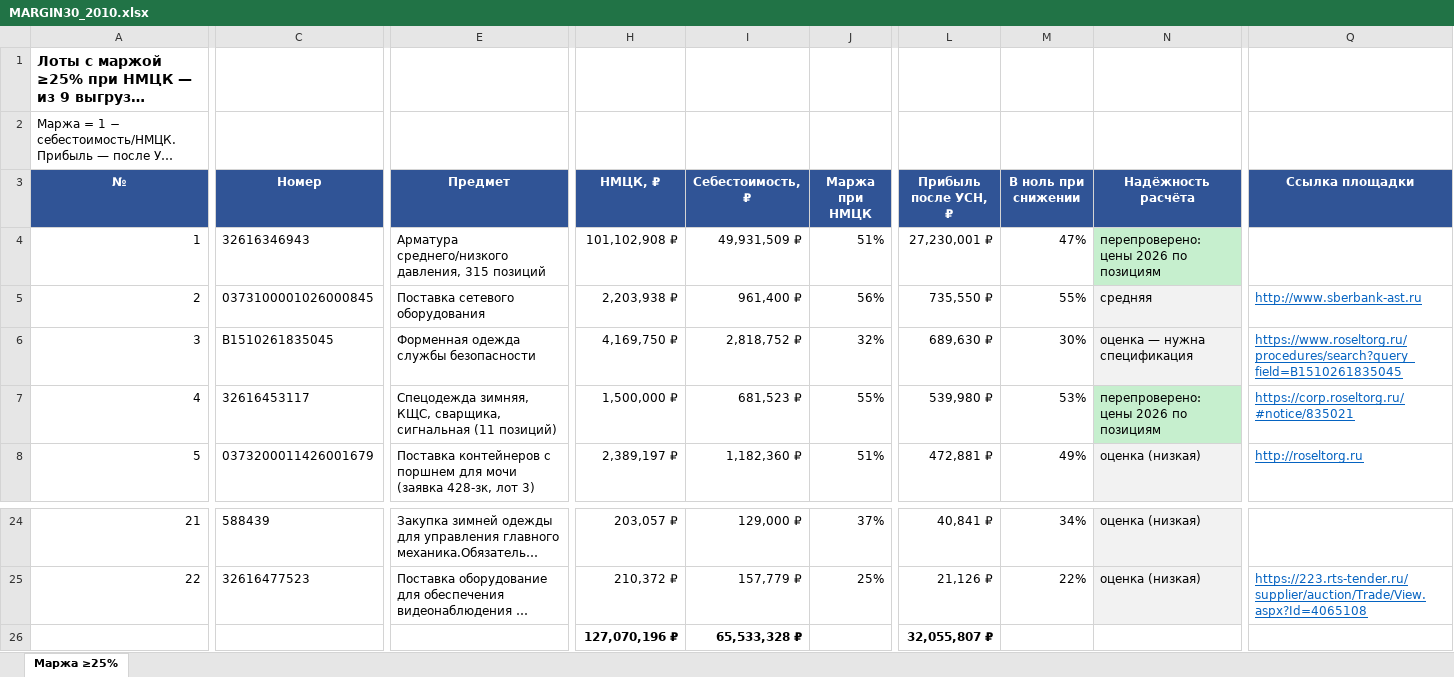
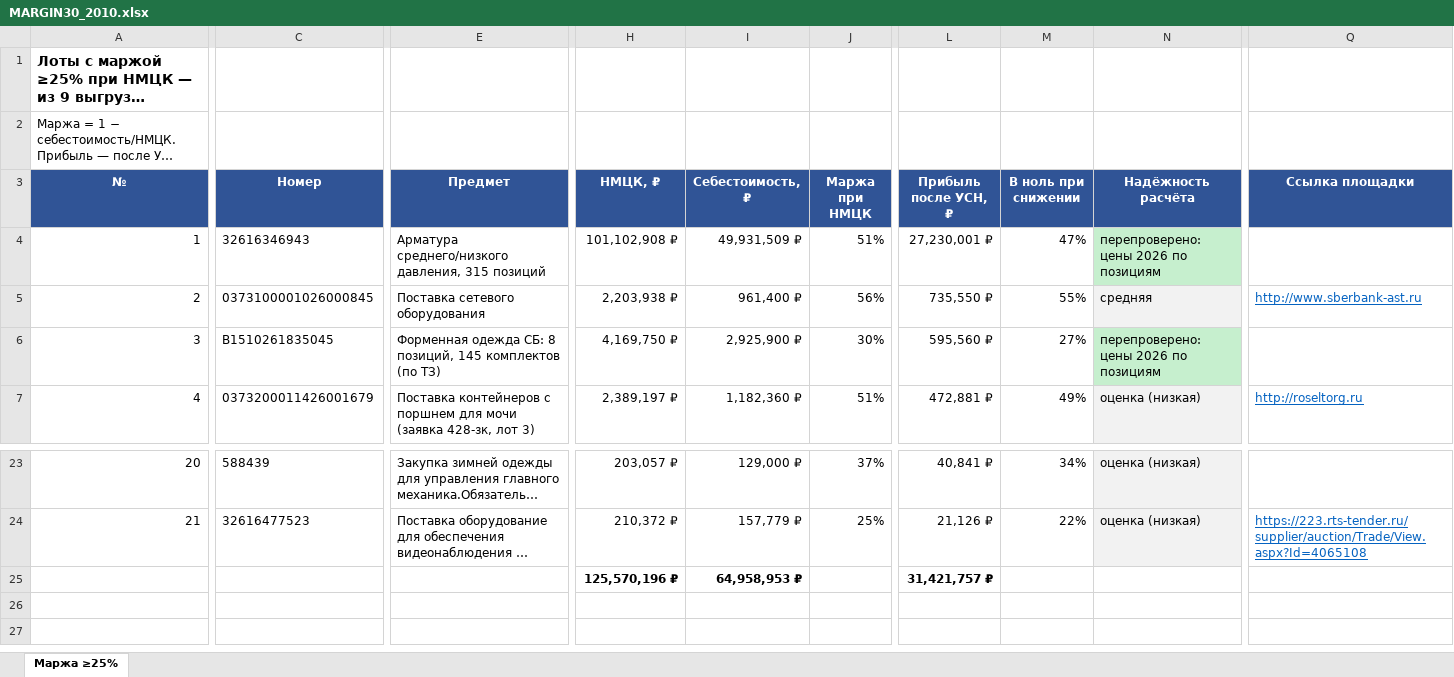
Before and after one commit to arorlov93/Tender-RUS-, an Excel workbook: MARGIN30_2010.xlsx, sheet Маржа ≥25%, drawn as a sheet; only a part is shown, gaps mark what is left out; long unchanged cells end in …; values as stored, in another font and other column widths than the file's, no borders; removed rows and columns are numbered as before the commit, all else as after; rows hold the shown columns only; the diff covers the shown part only; the diff names each change by its address in the sheet, - before the commit and + after, or states it on an @@ line.

```diff
--- a/MARGIN30_2010.xlsx (sheet Маржа ≥25%)
+++ b/MARGIN30_2010.xlsx (sheet Маржа ≥25%)
@@ column A (№) renumbered between rows 1 and 24 @@
-E6 (Предмет): Форменная одежда службы безопасности
+E6 (Предмет): Форменная одежда СБ: 8 позиций, 145 комплектов (по ТЗ)
-I6 (Себестоимость, ₽): 2,818,752 ₽
+I6 (Себестоимость, ₽): 2,925,900 ₽
-J6 (Маржа при НМЦК): 32%
+J6 (Маржа при НМЦК): 30%
-L6 (Прибыль после УСН, ₽): 689,630 ₽
+L6 (Прибыль после УСН, ₽): 595,560 ₽
-M6 (В ноль при снижении): 30%
+M6 (В ноль при снижении): 27%
-N6 (Надёжность расчёта): оценка — нужна спецификация
+N6 (Надёжность расчёта): перепроверено: цены 2026 по позициям
-N6 fill: #F2F2F2
+N6 fill: #C6EFCE
-Q6 (Ссылка площадки): https://www.roseltorg.ru/procedures/search?query_field=B1510261835045
+Q6 (Ссылка площадки): (empty)
-row 7: 4 | 32616453117 | Спецодежда зимняя, КЩС, сварщика, сигнальная (11 позиций) | 1,500,000 ₽ | 681,523 ₽ | 55% | 539,980 ₽ | 53% | перепроверено: цены 2026 по позициям | https://corp.roseltorg.ru/#notice/835021
-H25 (НМЦК, ₽): 127,070,196 ₽
+H25 (НМЦК, ₽): 125,570,196 ₽
-I25 (Себестоимость, ₽): 65,533,328 ₽
+I25 (Себестоимость, ₽): 64,958,953 ₽
-L25 (Прибыль после УСН, ₽): 32,055,807 ₽
+L25 (Прибыль после УСН, ₽): 31,421,757 ₽
```
Also changed, not shown: 1 edited cell elsewhere in this sheet, GO_LIST_2010.xlsx, 4 other files.
